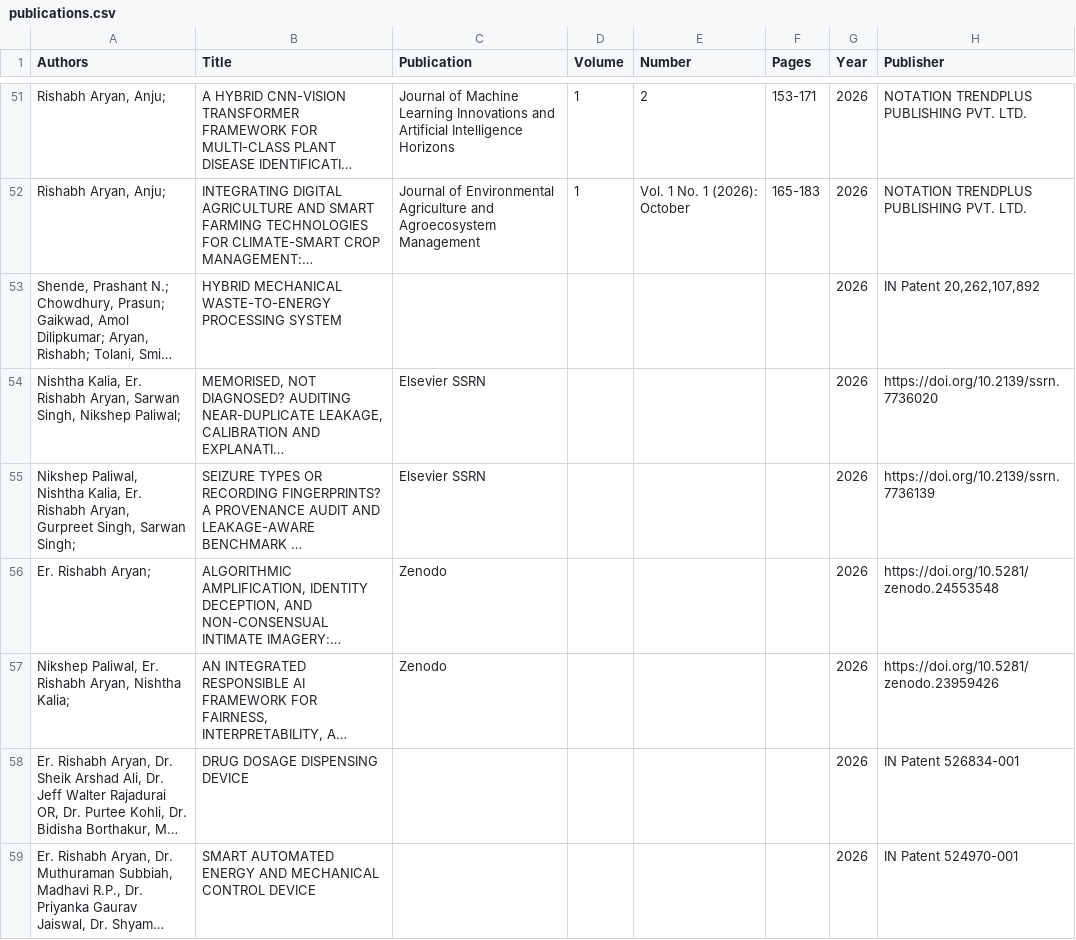
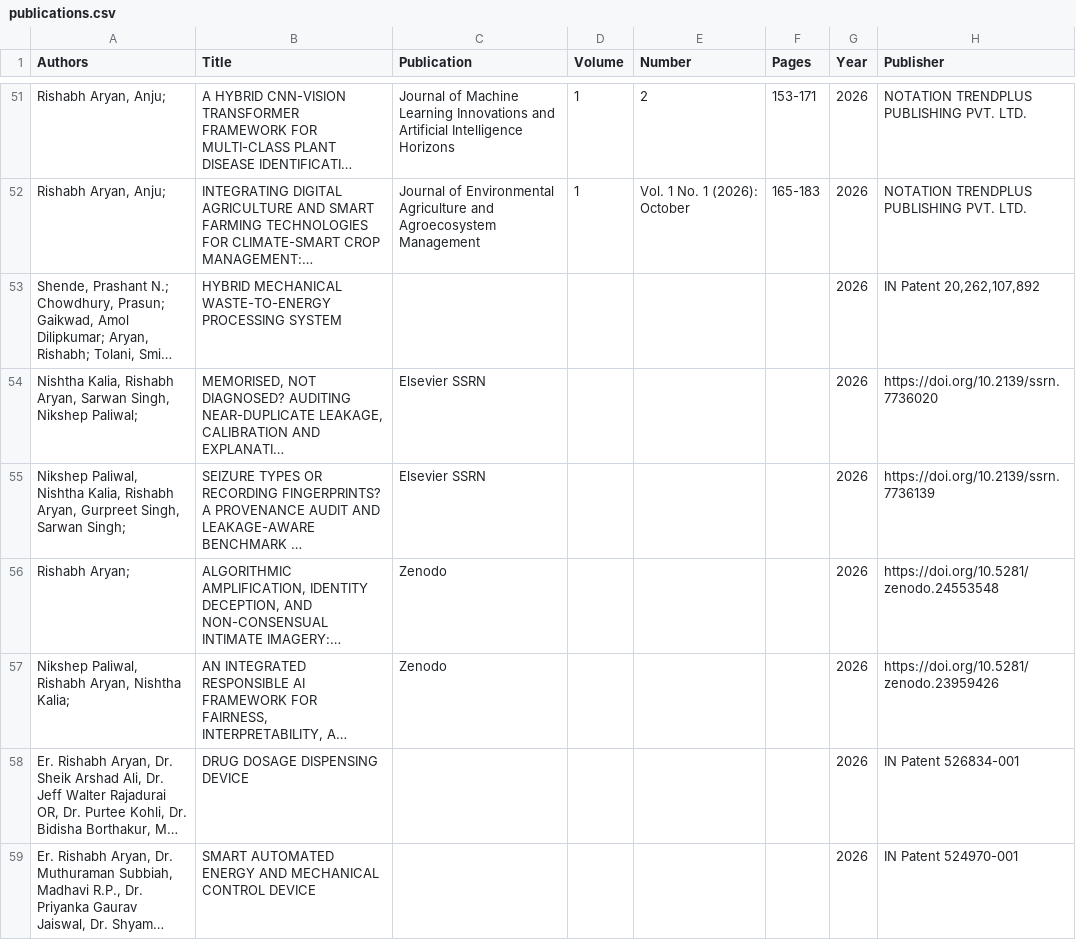
Before and after one commit to Rishabh-bgp/Rishabh-bgp, a CSV file: publications.csv, drawn as a sheet; only a part is shown, gaps mark what is left out; long unchanged cells end in …; the diff names each change by its address in the sheet, - before the commit and + after, or states it on an @@ line.

Commit message:
Drop Er. from Rishabh's name on the four preprints

```diff
--- a/publications.csv
+++ b/publications.csv
-A54 (Authors): Nishtha Kalia, Er. Rishabh Aryan,…
+A54 (Authors): Nishtha Kalia, Rishabh Aryan,…
-A55 (Authors): …Nishtha Kalia, Er. Rishabh Aryan,…
+A55 (Authors): …Nishtha Kalia, Rishabh Aryan,…
-A56 (Authors): Er. Rishabh Aryan;
+A56 (Authors): Rishabh Aryan;
-A57 (Authors): Nikshep Paliwal, Er. Rishabh Aryan,…
+A57 (Authors): Nikshep Paliwal, Rishabh Aryan,…
```
Also changed, not shown: 1 other file.
